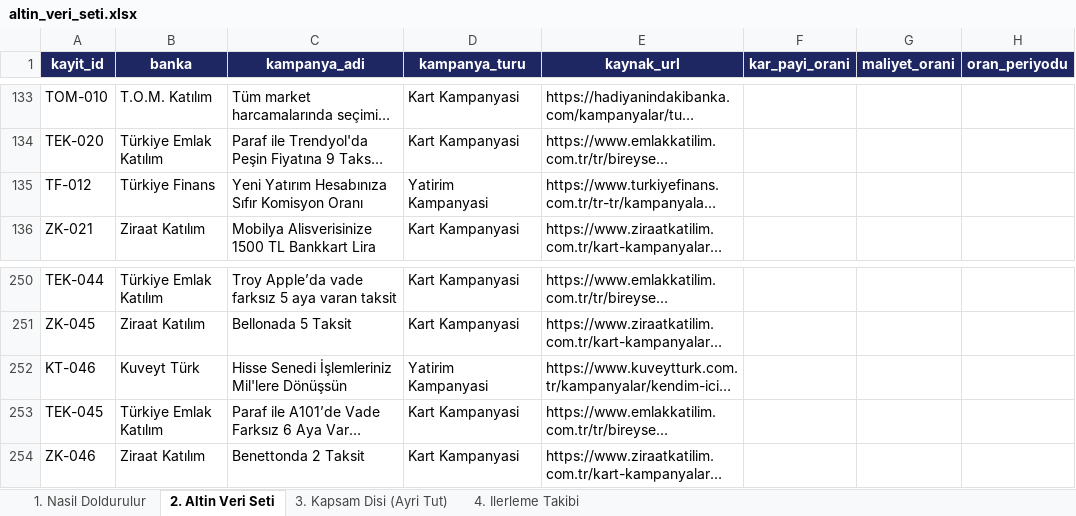
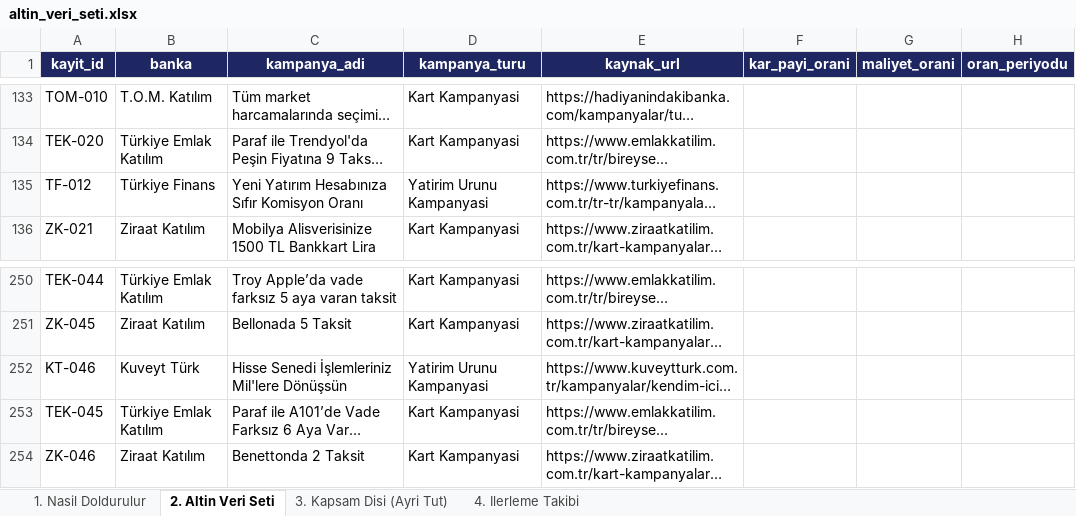
Before and after one commit to Sara-Toptamur36/katilim-ai, an Excel workbook: gold_dataset/altin_veri_seti.xlsx, sheet 2. Altin Veri Seti, drawn as a sheet; only a part is shown, gaps mark what is left out; long unchanged cells end in …; values as stored, in another font and other column widths than the file's, no borders; the diff names each change by its address in the sheet, - before the commit and + after, or states it on an @@ line.

Commit message:
kampanya turu sayfa menusunden eslesiyordu: menu ayiklandi, kart anahtarlari ve tur semasi genisletildi, finansman tutari aralik guard'i duzeltildi

```diff
--- a/gold_dataset/altin_veri_seti.xlsx (sheet 2. Altin Veri Seti)
+++ b/gold_dataset/altin_veri_seti.xlsx (sheet 2. Altin Veri Seti)
-D135 (kampanya_turu): Yatirim Kampanyasi
+D135 (kampanya_turu): Yatirim Urunu Kampanyasi
-D252 (kampanya_turu): Yatirim Kampanyasi
+D252 (kampanya_turu): Yatirim Urunu Kampanyasi
```
Also changed, not shown: 6 other files.
